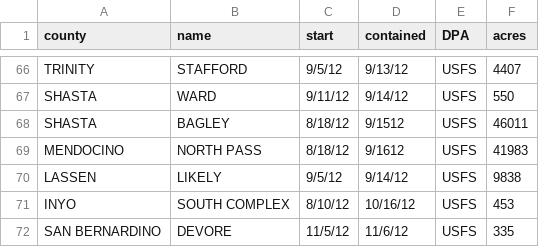
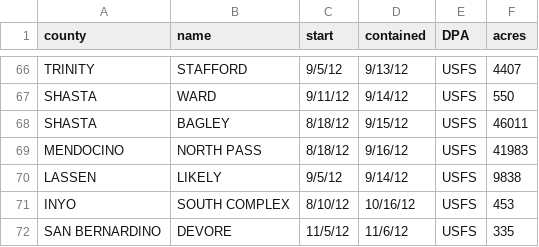
Before and after one commit to jieunlim/randomForestFires, a CSV file: cleanedData/fireStats2012.csv, drawn as a sheet; only a part is shown, gaps mark what is left out.

Commit message:
began adding fire data and bucketed precip

```diff
--- a/cleanedData/fireStats2012.csv
+++ b/cleanedData/fireStats2012.csv
@@ -67,4 +67,4 @@ TRINITY,STAFFORD,9/5/12,9/13/12,USFS,4407
 SHASTA,WARD,9/11/12,9/14/12,USFS,550
-SHASTA,BAGLEY,8/18/12,9/1512,USFS,46011
-MENDOCINO,NORTH PASS,8/18/12,9/1612,USFS,41983
+SHASTA,BAGLEY,8/18/12,9/15/12,USFS,46011
+MENDOCINO,NORTH PASS,8/18/12,9/16/12,USFS,41983
 LASSEN,LIKELY,9/5/12,9/14/12,USFS,9838
```
Also changed, not shown: 1 other file.
